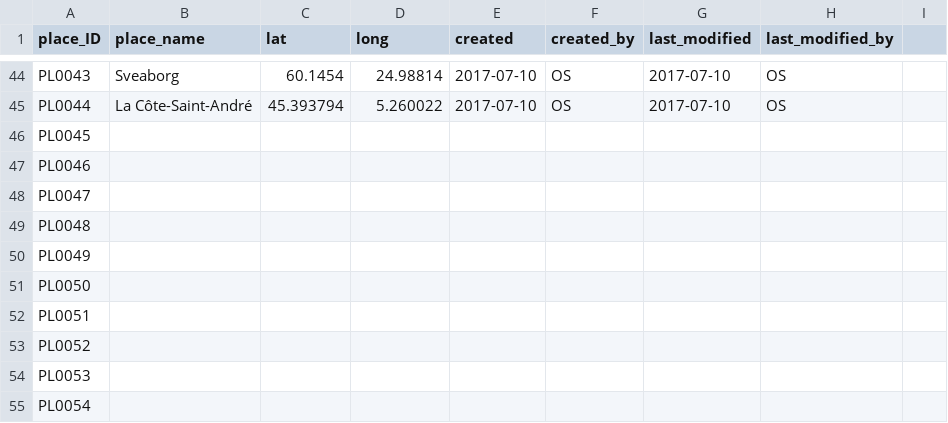
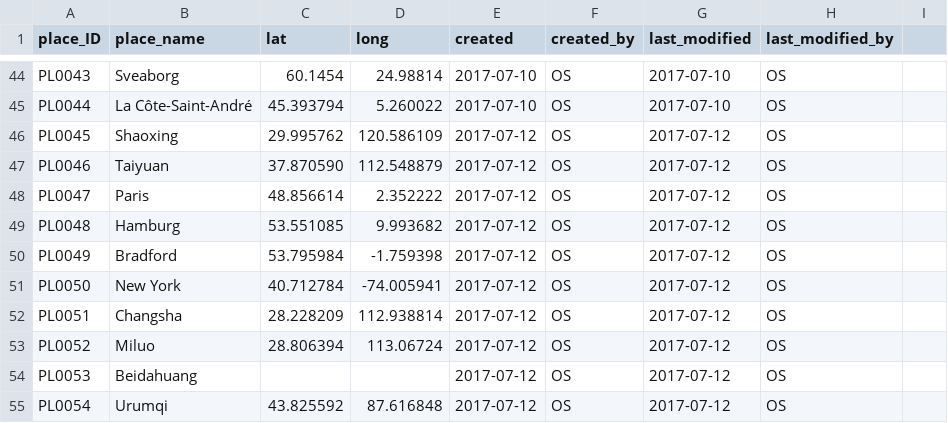
Before and after one commit to duncdrum/mini-reading, a CSV file: Place.csv, drawn as a sheet; only a part is shown, gaps mark what is left out; the diff covers the shown part only; the diff names each change by its address in the sheet, - before the commit and + after, or states it on an @@ line.

```diff
--- a/Place.csv
+++ b/Place.csv
-B46 (place_name): (empty)
+B46 (place_name): Shaoxing
-C46 (lat): (empty)
+C46 (lat): 29.995762
-D46 (long): (empty)
+D46 (long): 120.586109
-E46:E55 (created): (empty)
+E46:E55 (created): 2017-07-12
-F46:F55 (created_by): (empty)
+F46:F55 (created_by): OS
-G46:G55 (last_modified): (empty)
+G46:G55 (last_modified): 2017-07-12
-H46:H55 (last_modified_by): (empty)
+H46:H55 (last_modified_by): OS
-B47 (place_name): (empty)
+B47 (place_name): Taiyuan
-C47 (lat): (empty)
+C47 (lat): 37.870590
-D47 (long): (empty)
+D47 (long): 112.548879
-B48 (place_name): (empty)
+B48 (place_name): Paris
-C48 (lat): (empty)
+C48 (lat): 48.856614
-D48 (long): (empty)
+D48 (long): 2.352222
-B49 (place_name): (empty)
+B49 (place_name): Hamburg
-C49 (lat): (empty)
+C49 (lat): 53.551085
-D49 (long): (empty)
+D49 (long): 9.993682
-B50 (place_name): (empty)
+B50 (place_name): Bradford
-C50 (lat): (empty)
+C50 (lat): 53.795984
-D50 (long): (empty)
+D50 (long): -1.759398
-B51 (place_name): (empty)
+B51 (place_name): New York
-C51 (lat): (empty)
+C51 (lat): 40.712784
-D51 (long): (empty)
+D51 (long): -74.005941
-B52 (place_name): (empty)
+B52 (place_name): Changsha
-C52 (lat): (empty)
+C52 (lat): 28.228209
-D52 (long): (empty)
+D52 (long): 112.938814
-B53 (place_name): (empty)
+B53 (place_name): Miluo
-C53 (lat): (empty)
+C53 (lat): 28.806394
-D53 (long): (empty)
+D53 (long): 113.06724
-B54 (place_name): (empty)
+B54 (place_name): Beidahuang
-B55 (place_name): (empty)
+B55 (place_name): Urumqi
-C55 (lat): (empty)
+C55 (lat): 43.825592
-D55 (long): (empty)
+D55 (long): 87.616848
```
Also changed, not shown: 8 edited cells elsewhere in this file, Genre.csv, Person.csv, 7 other files.
